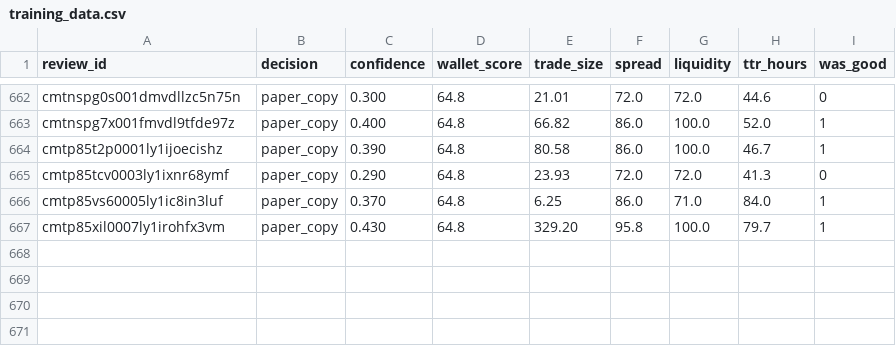
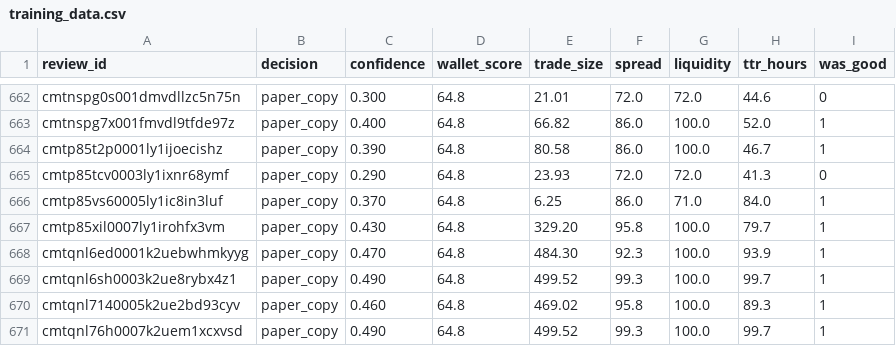
Before and after one commit to BladeRunner28/polymarket-copybot, a CSV file: training_data.csv, drawn as a sheet; only a part is shown, gaps mark what is left out; the diff names each change by its address in the sheet, - before the commit and + after, or states it on an @@ line.

```diff
--- a/training_data.csv
+++ b/training_data.csv
+row 668: cmtqnl6ed0001k2uebwhmkyyg | paper_copy | 0.470 | 64.8 | 484.30 | 92.3 | 100.0 | 93.9 | 1
+row 669: cmtqnl6sh0003k2ue8rybx4z1 | paper_copy | 0.490 | 64.8 | 499.52 | 99.3 | 100.0 | 99.7 | 1
+row 670: cmtqnl7140005k2ue2bd93cyv | paper_copy | 0.460 | 64.8 | 469.02 | 95.8 | 100.0 | 89.3 | 1
+row 671: cmtqnl76h0007k2uem1xcxvsd | paper_copy | 0.490 | 64.8 | 499.52 | 99.3 | 100.0 | 99.7 | 1
```
Also changed, not shown: 10 other files.
